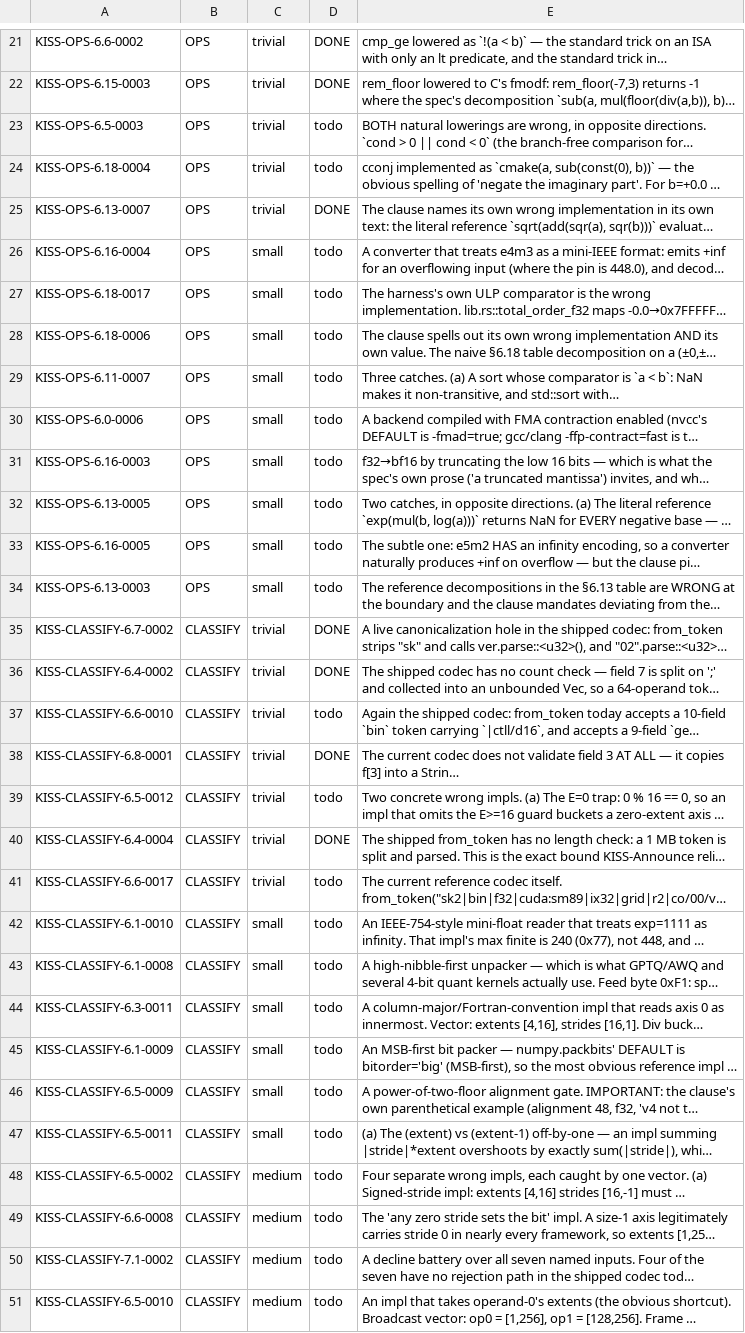
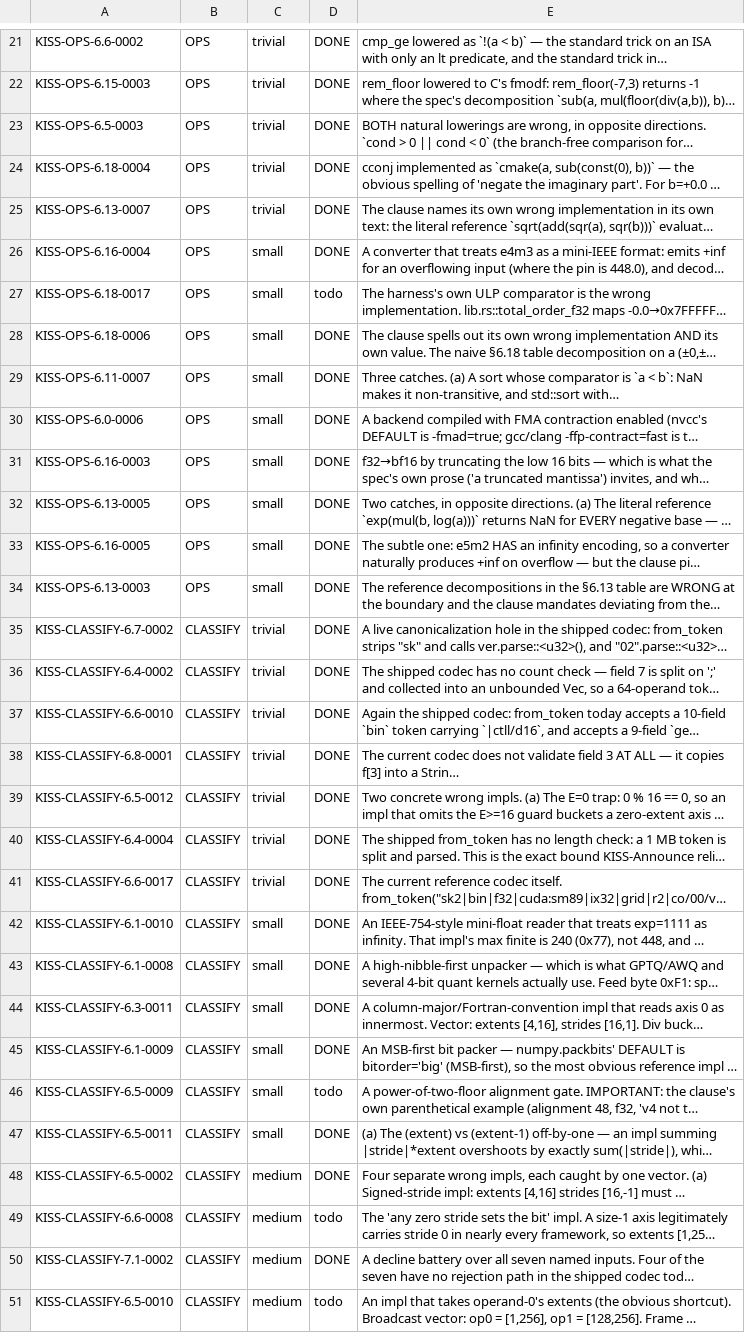
Before and after one commit to ThinkersJournal/KISS, a TSV file: conformance/WORKLIST.tsv, drawn as a sheet; only a part is shown, gaps mark what is left out; long unchanged cells end in …; the diff covers the shown part only; the diff names each change by its address in the sheet, - before the commit and + after, or states it on an @@ line.

```diff
--- a/conformance/WORKLIST.tsv
+++ b/conformance/WORKLIST.tsv
-D23:D24: todo
+D23:D24: DONE
-D26: todo
+D26: DONE
-D28:D34: todo
+D28:D34: DONE
-D37: todo
+D37: DONE
-D39: todo
+D39: DONE
-D41:D45: todo
+D41:D45: DONE
-D47:D48: todo
+D47:D48: DONE
-D50: todo
+D50: DONE
```
Also changed, not shown: 18 edited cells elsewhere in this file, conformance/UNBACKED.tsv, 8 other files.
